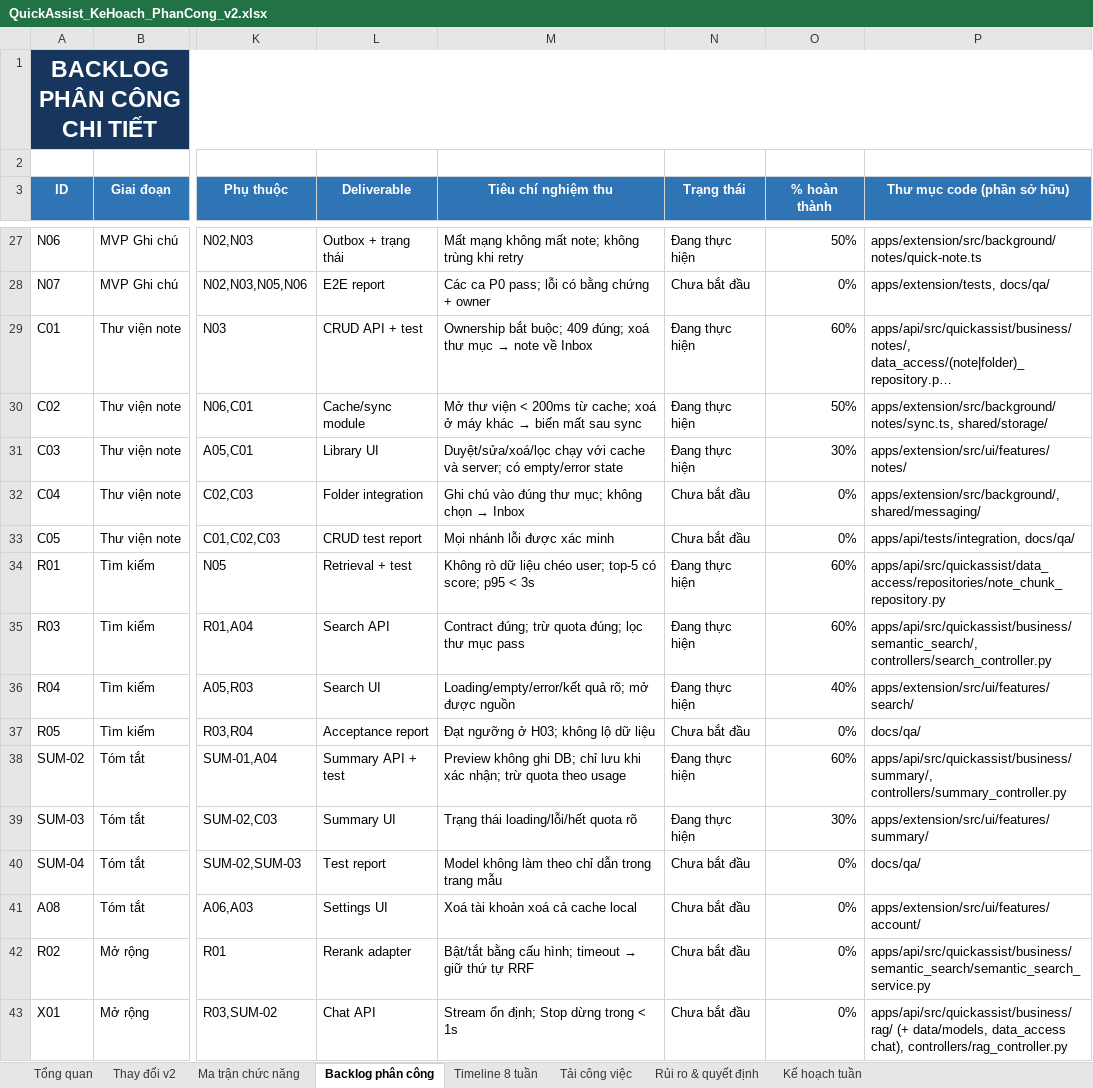
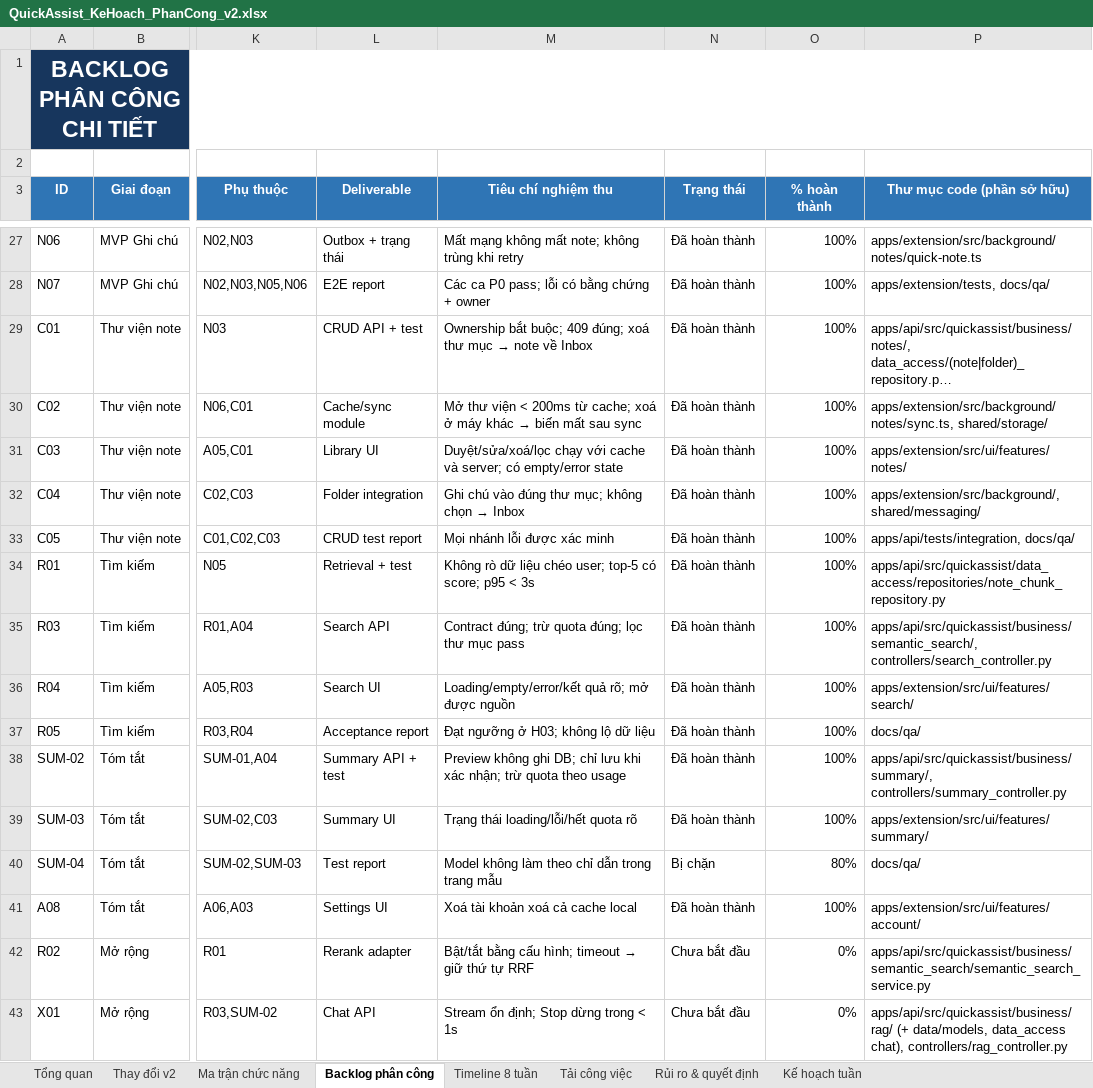
Before and after one commit to watashiwalds/quick-assist-ext, an Excel workbook: docs/plan/QuickAssist_KeHoach_PhanCong_v2.xlsx, sheet Backlog phân công, drawn as a sheet; only a part is shown, gaps mark what is left out; long unchanged cells end in …; values as stored, in another font and other column widths than the file's, no borders; conditional formats not drawn; the diff covers the shown part only; the diff names each change by its address in the sheet, - before the commit and + after, or states it on an @@ line.

```diff
--- a/docs/plan/QuickAssist_KeHoach_PhanCong_v2.xlsx (sheet Backlog phân công)
+++ b/docs/plan/QuickAssist_KeHoach_PhanCong_v2.xlsx (sheet Backlog phân công)
-N27 (Trạng thái): Đang thực hiện
+N27 (Trạng thái): Đã hoàn thành
-O27 (% hoàn thành): 50%
+O27 (% hoàn thành): 100%
-N28 (Trạng thái): Chưa bắt đầu
+N28 (Trạng thái): Đã hoàn thành
-O28 (% hoàn thành): 0%
+O28 (% hoàn thành): 100%
-N29:N31 (Trạng thái): Đang thực hiện
+N29:N31 (Trạng thái): Đã hoàn thành
-O29 (% hoàn thành): 60%
+O29 (% hoàn thành): 100%
-O30 (% hoàn thành): 50%
+O30 (% hoàn thành): 100%
-O31 (% hoàn thành): 30%
+O31 (% hoàn thành): 100%
-N32:N33 (Trạng thái): Chưa bắt đầu
+N32:N33 (Trạng thái): Đã hoàn thành
-O32:O33 (% hoàn thành): 0%
+O32:O33 (% hoàn thành): 100%
-N34:N36 (Trạng thái): Đang thực hiện
+N34:N36 (Trạng thái): Đã hoàn thành
-O34:O35 (% hoàn thành): 60%
+O34:O35 (% hoàn thành): 100%
-O36 (% hoàn thành): 40%
+O36 (% hoàn thành): 100%
-N37 (Trạng thái): Chưa bắt đầu
+N37 (Trạng thái): Đã hoàn thành
-O37 (% hoàn thành): 0%
+O37 (% hoàn thành): 100%
-N38:N39 (Trạng thái): Đang thực hiện
+N38:N39 (Trạng thái): Đã hoàn thành
-O38 (% hoàn thành): 60%
+O38 (% hoàn thành): 100%
-O39 (% hoàn thành): 30%
+O39 (% hoàn thành): 100%
-N40 (Trạng thái): Chưa bắt đầu
+N40 (Trạng thái): Bị chặn
-O40 (% hoàn thành): 0%
+O40 (% hoàn thành): 80%
-N41 (Trạng thái): Chưa bắt đầu
+N41 (Trạng thái): Đã hoàn thành
-O41 (% hoàn thành): 0%
+O41 (% hoàn thành): 100%
```
Also changed, not shown: 58 edited cells elsewhere in this sheet.
